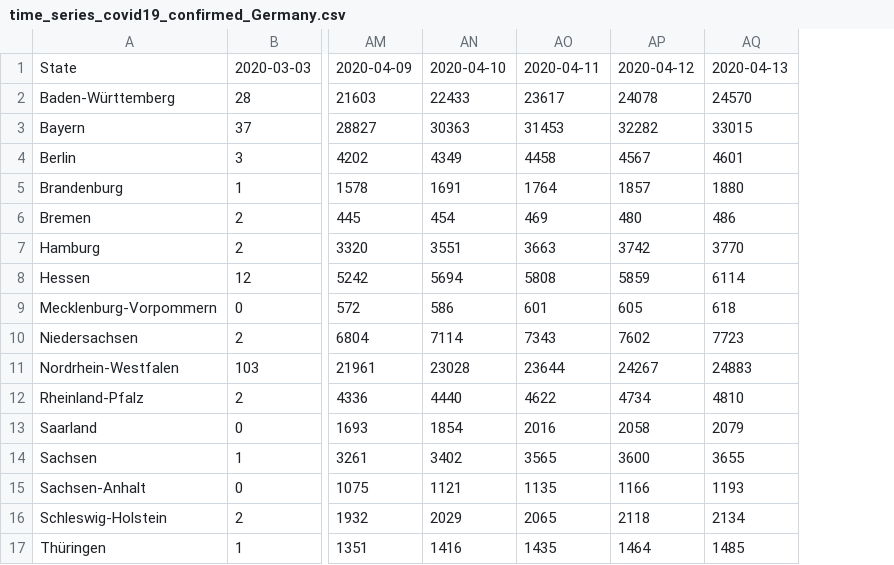
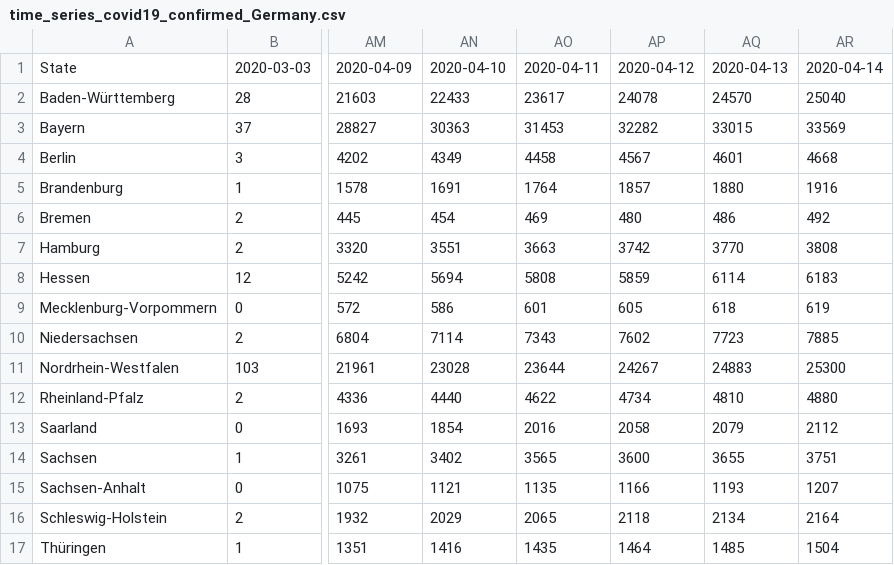
Before and after one commit to boogheta/coronavirus-countries, a CSV file: data/time_series_covid19_confirmed_Germany.csv, drawn as a sheet; only a part is shown, gaps mark what is left out; the diff names each change by its address in the sheet, - before the commit and + after, or states it on an @@ line.

```diff
--- a/data/time_series_covid19_confirmed_Germany.csv
+++ b/data/time_series_covid19_confirmed_Germany.csv
+column AR, rows 1-17: 2020-04-14 | 25040 | 33569 | 4668 | 1916 | 492 | 3808 | 6183 | 619 | 7885 | 25300 | 4880 | 2112 | 3751 | 1207 | 2164 | 1504
```
Also changed, not shown: data/germany.csv, data/time_series_covid19_deaths_Germany.csv, 2 other files.
